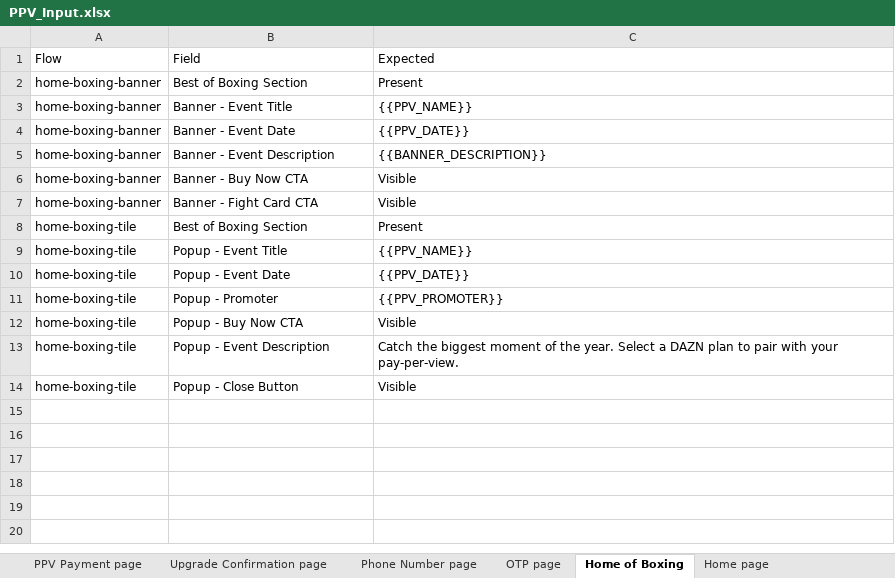
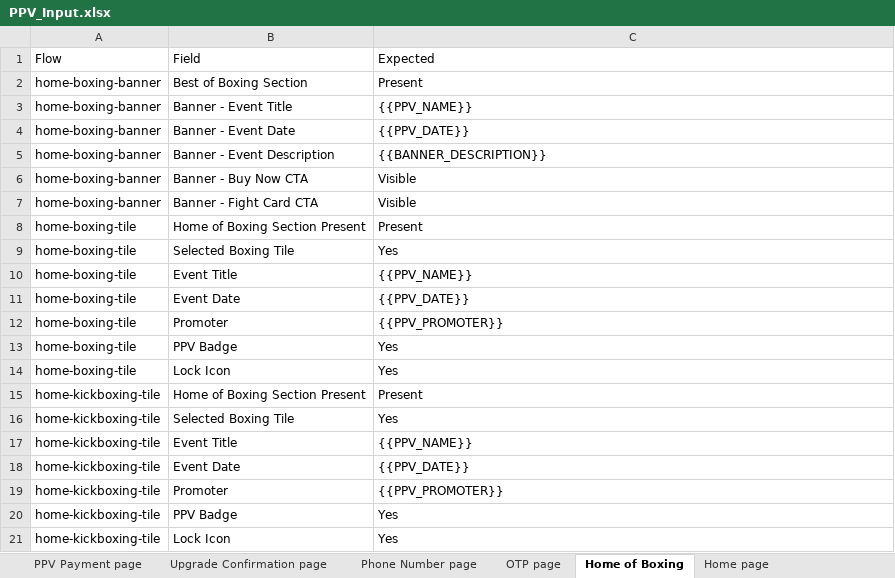
Before and after one commit to gopi-sanagapalli/PPV-End-to-End-Automation, an Excel workbook: data/PPV_Input.xlsx, sheet Home of Boxing, drawn as a sheet; values as stored, in another font and other column widths than the file's, no borders; removed rows and columns are numbered as before the commit, all else as after; the diff names each change by its address in the sheet, - before the commit and + after, or states it on an @@ line.

```diff
--- a/data/PPV_Input.xlsx (sheet Home of Boxing)
+++ b/data/PPV_Input.xlsx (sheet Home of Boxing)
-B8: Best of Boxing Section
+B8: Home of Boxing Section Present
+row 9: home-boxing-tile | Selected Boxing Tile | Yes
-B10: Popup - Event Title
+B10: Event Title
-B11: Popup - Event Date
+B11: Event Date
-B12: Popup - Promoter
+B12: Promoter
-B13: Popup - Buy Now CTA
+B13: PPV Badge
-C13: Visible
+C13: Yes
-row 13: home-boxing-tile | Popup - Event Description | Catch the biggest moment of the year. Select a DAZN plan to pair with your pay-per-view.
-B14: Popup - Close Button
+B14: Lock Icon
-C14: Visible
+C14: Yes
+row 15: home-kickboxing-tile | Home of Boxing Section Present | Present
+row 16: home-kickboxing-tile | Selected Boxing Tile | Yes
+row 17: home-kickboxing-tile | Event Title | {{PPV_NAME}}
+row 18: home-kickboxing-tile | Event Date | {{PPV_DATE}}
+row 19: home-kickboxing-tile | Promoter | {{PPV_PROMOTER}}
+row 20: home-kickboxing-tile | PPV Badge | Yes
+row 21: home-kickboxing-tile | Lock Icon | Yes
```
Also changed, not shown: sheet Home page, sheet Schedule page, sheet Payment page, sheet Boxing page, sheet Search page, other sheet tabs, 27 other files.
